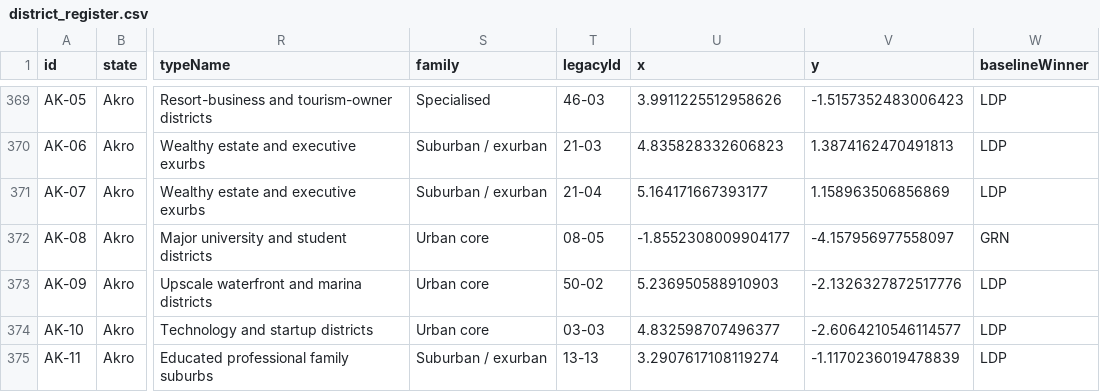
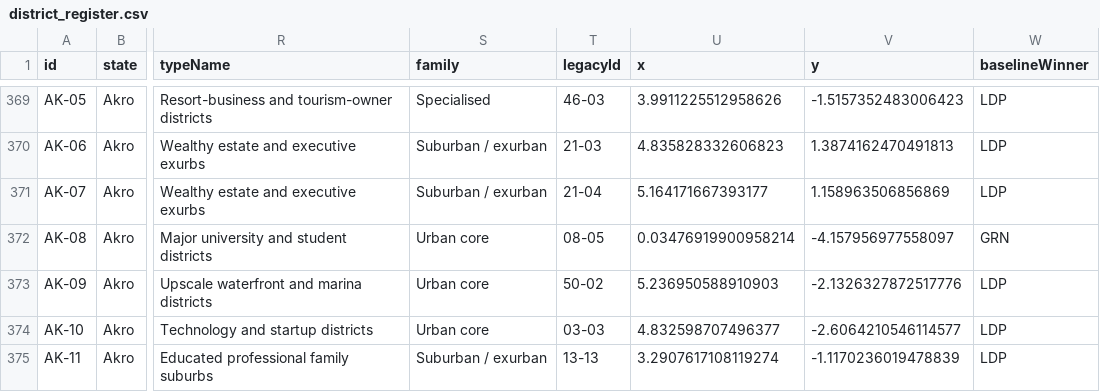
Before and after one commit to lenno15697/Wizlandia-Elections, a CSV file: district_register.csv, drawn as a sheet; only a part is shown, gaps mark what is left out; the diff covers the shown part only; the diff names each change by its address in the sheet, - before the commit and + after, or states it on an @@ line.

```diff
--- a/district_register.csv
+++ b/district_register.csv
-U372 (x): -1.8552308009904177
+U372 (x): 0.03476919900958214
```
Also changed, not shown: 5 edited cells elsewhere in this file, district_permutation_changes.csv, 17 other files.
